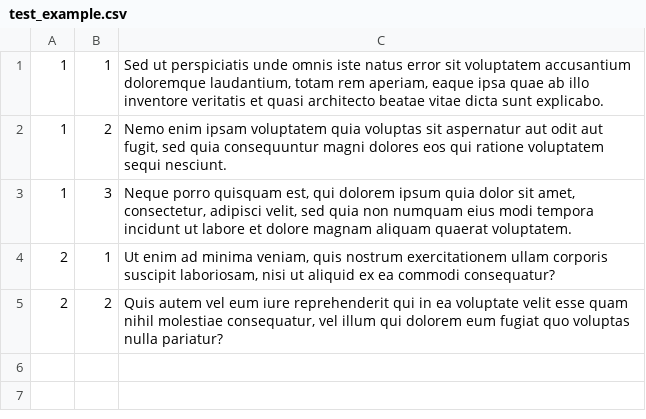
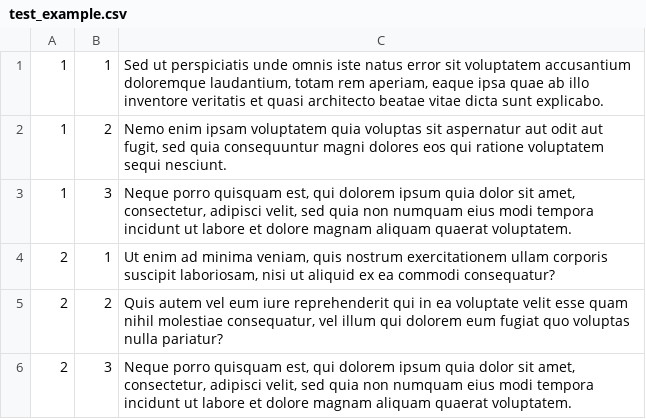
Before and after one commit to pavan245/bitext-aligner, a CSV file: test_example.csv, drawn as a sheet.

```diff
--- a/test_example.csv
+++ b/test_example.csv
@@ -5 +5,2 @@
 2,2,"Quis autem vel eum iure reprehenderit qui in ea voluptate velit esse quam nihil molestiae consequatur, vel illum qui dolorem eum fugiat quo voluptas nulla pariatur?"
+2,3,"Neque porro quisquam est, qui dolorem ipsum quia dolor sit amet, consectetur, adipisci velit, sed quia non numquam eius modi tempora incidunt ut labore et dolore magnam aliquam quaerat voluptatem."
```
Also changed, not shown: 9 other files.
